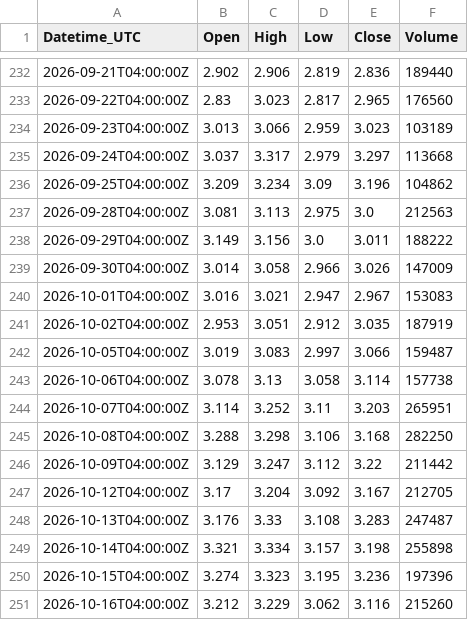
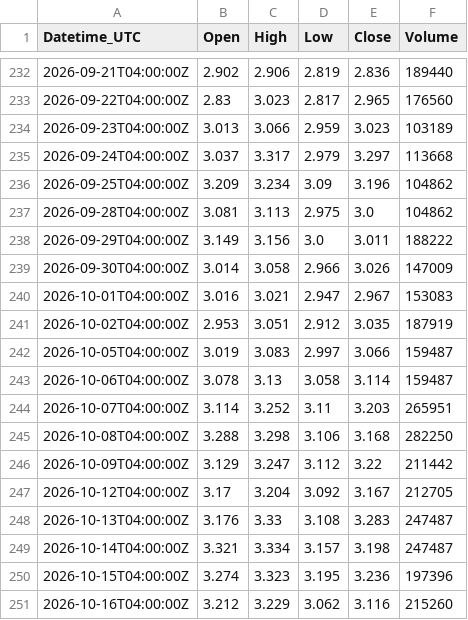
Before and after one commit to Kubula-xu/claude-finance-data, a CSV file: data/ng_1d.csv, drawn as a sheet; only a part is shown, gaps mark what is left out.

```diff
--- a/data/ng_1d.csv
+++ b/data/ng_1d.csv
@@ -236,3 +236,3 @@ Datetime_UTC,Open,High,Low,Close,Volume
 2026-09-25T04:00:00Z,3.209,3.234,3.09,3.196,104862
-2026-09-28T04:00:00Z,3.081,3.113,2.975,3.0,212563
+2026-09-28T04:00:00Z,3.081,3.113,2.975,3.0,104862
 2026-09-29T04:00:00Z,3.149,3.156,3.0,3.011,188222
@@ -242,3 +242,3 @@ Datetime_UTC,Open,High,Low,Close,Volume
 2026-10-05T04:00:00Z,3.019,3.083,2.997,3.066,159487
-2026-10-06T04:00:00Z,3.078,3.13,3.058,3.114,157738
+2026-10-06T04:00:00Z,3.078,3.13,3.058,3.114,159487
 2026-10-07T04:00:00Z,3.114,3.252,3.11,3.203,265951
@@ -248,3 +248,3 @@ Datetime_UTC,Open,High,Low,Close,Volume
 2026-10-13T04:00:00Z,3.176,3.33,3.108,3.283,247487
-2026-10-14T04:00:00Z,3.321,3.334,3.157,3.198,255898
+2026-10-14T04:00:00Z,3.321,3.334,3.157,3.198,247487
 2026-10-15T04:00:00Z,3.274,3.323,3.195,3.236,197396
```
Also changed, not shown: data/ng_1h.csv, data/spot_log.csv, 35 other files.
